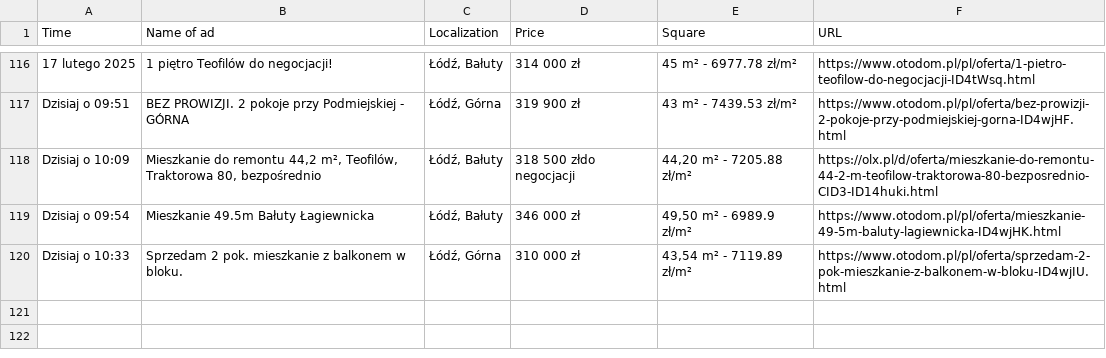
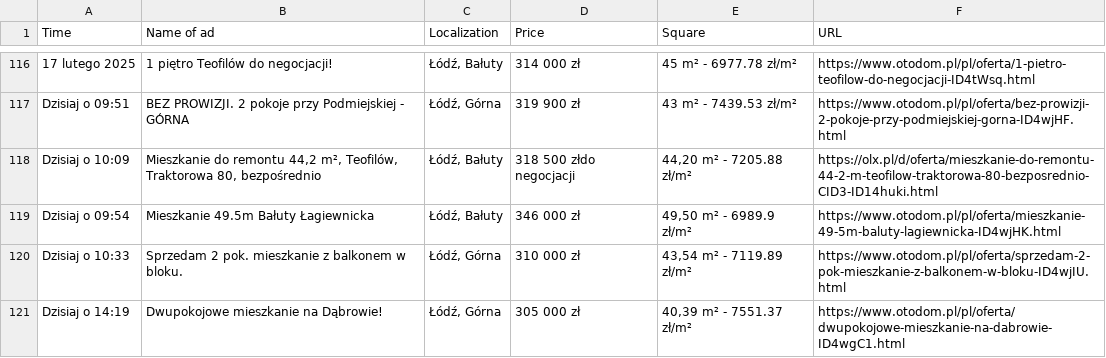
Before and after one commit to OleksandrGnatyuk/olx_parser_bot, a CSV file: csv/all_ad.csv, drawn as a sheet; only a part is shown, gaps mark what is left out; the diff names each change by its address in the sheet, - before the commit and + after, or states it on an @@ line.

```diff
--- a/csv/all_ad.csv
+++ b/csv/all_ad.csv
+row 121: Dzisiaj o 14:19 | Dwupokojowe mieszkanie na Dąbrowie! | Łódź, Górna | 305 000 zł | 40,39 m² - 7551.37 zł/m² | https://www.otodom.pl/pl/oferta/dwupokojowe-mieszkanie-na-dabrowie-ID4wgC1.html
```
